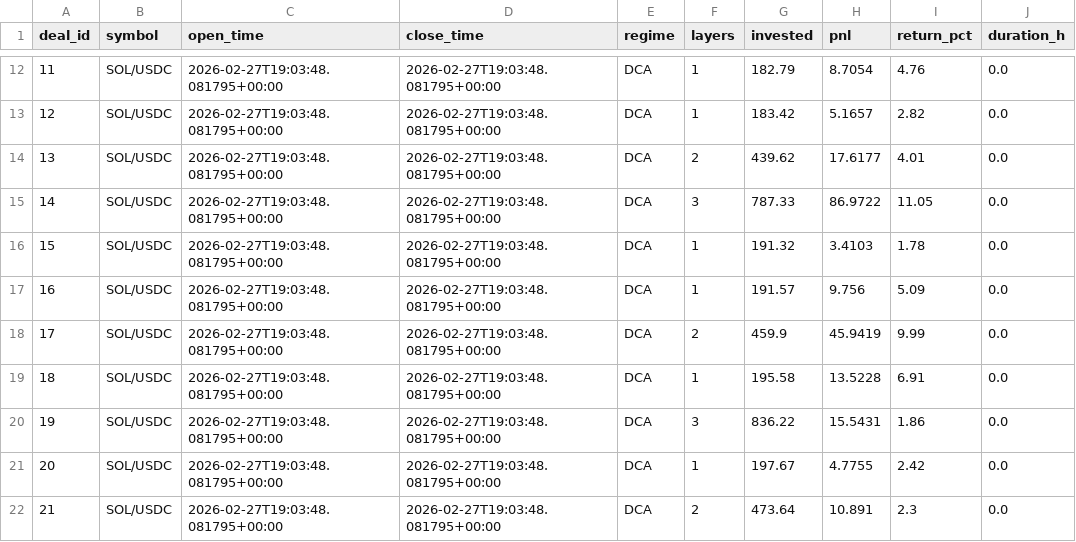
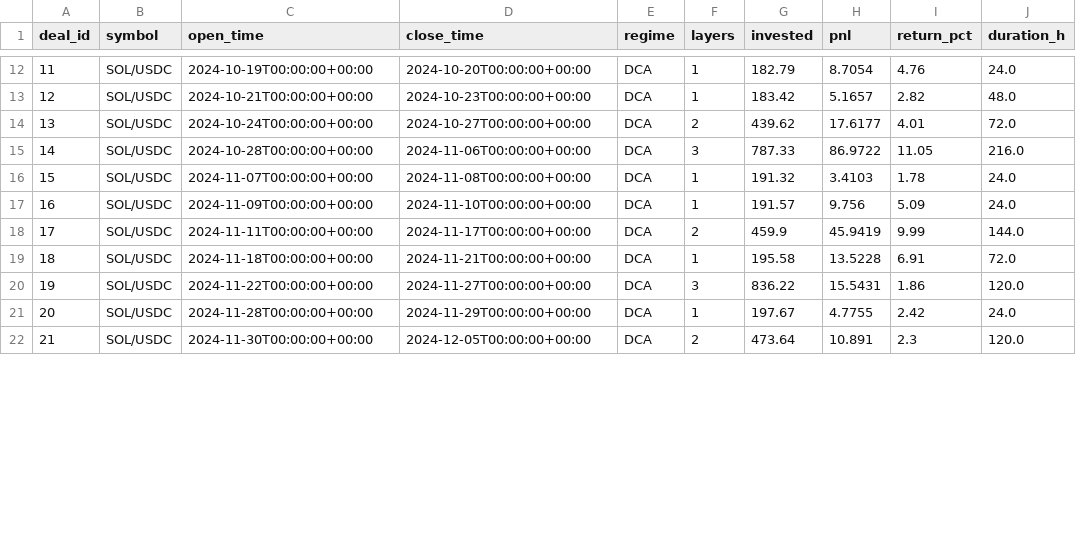
Before and after one commit to halo-effects/adaptive-intelligence-trading, a CSV file: docs/data/v13/trades.csv, drawn as a sheet; only a part is shown, gaps mark what is left out; the diff covers the shown part only.

```diff
--- a/docs/data/v13/trades.csv
+++ b/docs/data/v13/trades.csv
@@ -12,11 +12,11 @@ deal_id,symbol,open_time,close_time,regime,layers,invested,pnl,return_pct,durati
-11,SOL/USDC,2026-02-27T19:03:48.081795+00:00,2026-02-27T19:03:48.081795+00:00,DCA,1,182.79,8.7054,4.76,0.0
-12,SOL/USDC,2026-02-27T19:03:48.081795+00:00,2026-02-27T19:03:48.081795+00:00,DCA,1,183.42,5.1657,2.82,0.0
-13,SOL/USDC,2026-02-27T19:03:48.081795+00:00,2026-02-27T19:03:48.081795+00:00,DCA,2,439.62,17.6177,4.01,0.0
-14,SOL/USDC,2026-02-27T19:03:48.081795+00:00,2026-02-27T19:03:48.081795+00:00,DCA,3,787.33,86.9722,11.05,0.0
-15,SOL/USDC,2026-02-27T19:03:48.081795+00:00,2026-02-27T19:03:48.081795+00:00,DCA,1,191.32,3.4103,1.78,0.0
-16,SOL/USDC,2026-02-27T19:03:48.081795+00:00,2026-02-27T19:03:48.081795+00:00,DCA,1,191.57,9.756,5.09,0.0
-17,SOL/USDC,2026-02-27T19:03:48.081795+00:00,2026-02-27T19:03:48.081795+00:00,DCA,2,459.9,45.9419,9.99,0.0
-18,SOL/USDC,2026-02-27T19:03:48.081795+00:00,2026-02-27T19:03:48.081795+00:00,DCA,1,195.58,13.5228,6.91,0.0
-19,SOL/USDC,2026-02-27T19:03:48.081795+00:00,2026-02-27T19:03:48.081795+00:00,DCA,3,836.22,15.5431,1.86,0.0
-20,SOL/USDC,2026-02-27T19:03:48.081795+00:00,2026-02-27T19:03:48.081795+00:00,DCA,1,197.67,4.7755,2.42,0.0
-21,SOL/USDC,2026-02-27T19:03:48.081795+00:00,2026-02-27T19:03:48.081795+00:00,DCA,2,473.64,10.891,2.3,0.0
+11,SOL/USDC,2024-10-19T00:00:00+00:00,2024-10-20T00:00:00+00:00,DCA,1,182.79,8.7054,4.76,24.0
+12,SOL/USDC,2024-10-21T00:00:00+00:00,2024-10-23T00:00:00+00:00,DCA,1,183.42,5.1657,2.82,48.0
+13,SOL/USDC,2024-10-24T00:00:00+00:00,2024-10-27T00:00:00+00:00,DCA,2,439.62,17.6177,4.01,72.0
+14,SOL/USDC,2024-10-28T00:00:00+00:00,2024-11-06T00:00:00+00:00,DCA,3,787.33,86.9722,11.05,216.0
+15,SOL/USDC,2024-11-07T00:00:00+00:00,2024-11-08T00:00:00+00:00,DCA,1,191.32,3.4103,1.78,24.0
+16,SOL/USDC,2024-11-09T00:00:00+00:00,2024-11-10T00:00:00+00:00,DCA,1,191.57,9.756,5.09,24.0
+17,SOL/USDC,2024-11-11T00:00:00+00:00,2024-11-17T00:00:00+00:00,DCA,2,459.9,45.9419,9.99,144.0
+18,SOL/USDC,2024-11-18T00:00:00+00:00,2024-11-21T00:00:00+00:00,DCA,1,195.58,13.5228,6.91,72.0
+19,SOL/USDC,2024-11-22T00:00:00+00:00,2024-11-27T00:00:00+00:00,DCA,3,836.22,15.5431,1.86,120.0
+20,SOL/USDC,2024-11-28T00:00:00+00:00,2024-11-29T00:00:00+00:00,DCA,1,197.67,4.7755,2.42,24.0
+21,SOL/USDC,2024-11-30T00:00:00+00:00,2024-12-05T00:00:00+00:00,DCA,2,473.64,10.891,2.3,120.0
```
Also changed, not shown: 117 edited cells elsewhere in this file, 1 other file.
